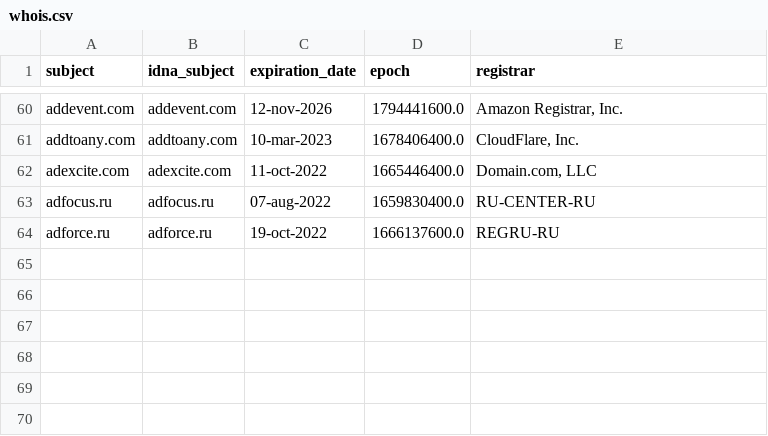
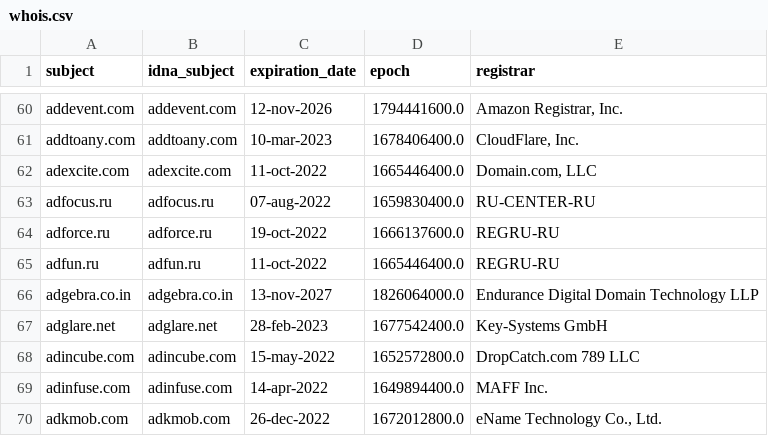
Before and after one commit to Ultimate-Hosts-Blacklist/Wiggum27_Blockers, a CSV file: .pyfunceble/whois.csv, drawn as a sheet; only a part is shown, gaps mark what is left out; the diff names each change by its address in the sheet, - before the commit and + after, or states it on an @@ line.

```diff
--- a/.pyfunceble/whois.csv
+++ b/.pyfunceble/whois.csv
+row 65: adfun.ru | adfun.ru | 11-oct-2022 | 1665446400.0 | REGRU-RU
+row 66: adgebra.co.in | adgebra.co.in | 13-nov-2027 | 1826064000.0 | Endurance Digital Domain Technology LLP
+row 67: adglare.net | adglare.net | 28-feb-2023 | 1677542400.0 | Key-Systems GmbH
+row 68: adincube.com | adincube.com | 15-may-2022 | 1652572800.0 | DropCatch.com 789 LLC
+row 69: adinfuse.com | adinfuse.com | 14-apr-2022 | 1649894400.0 | MAFF Inc.
+row 70: adkmob.com | adkmob.com | 26-dec-2022 | 1672012800.0 | eName Technology Co., Ltd.
```
Also changed, not shown: 15 other files.
